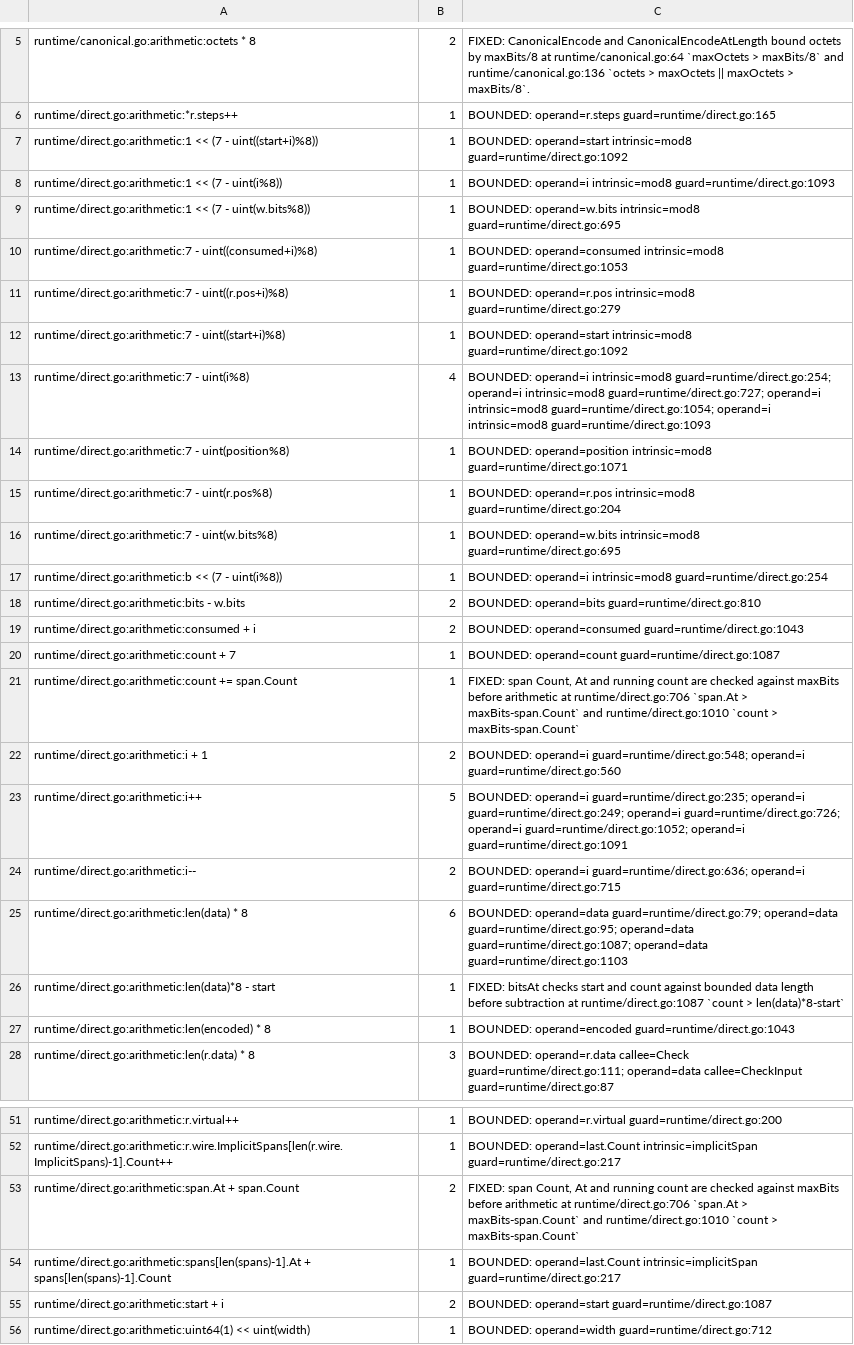
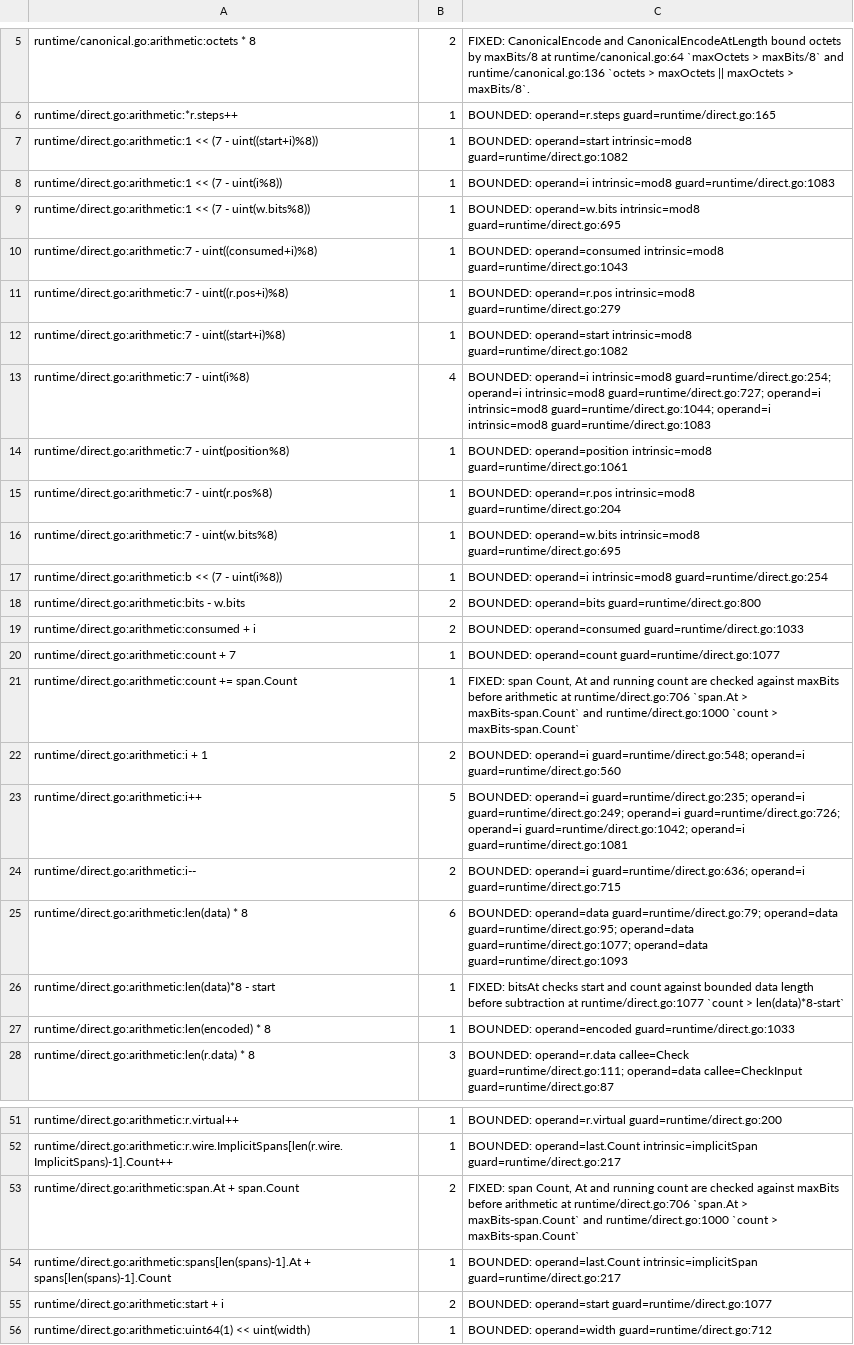
Before and after one commit to gomaja/go-csn1, a TSV file: arithmetic-allowlist.tsv, drawn as a sheet; only a part is shown, gaps mark what is left out; the diff covers the shown part only; the diff names each change by its address in the sheet, - before the commit and + after, or states it on an @@ line.

Commit message:
Encode fresh capability replacements inside decoded values (#29)
Regenerate the MS network and radio access capability encoders so that a fresh `GEA1Bits` or `A5Bits` placed into a decoded value writes 0 for its local layout bit, as the fresh encoding of that sub-struct does. Before, plain encoding failed with "inferred spare bit is outside its zero span".

A decoded replacement keeps its own received record and replays it, with one exception: a record that was inferred rather than transmitted (for example an `A5Bits` taken from a truncated entry) is treated as fresh and writes 0 at transmitted positions. The runtime therefore no longer checks inferred local records against the received span. This also applies to root-level spare records, so an edited value that used to fail now encodes a legal 0 spare. A received 1 placed where a bit was inferred is still rejected, unchanged values still replay byte-exactly, and canonical encoding is unchanged.

Regression tests cover:
- fresh and decoded replacements, and transplants between truncated and full entries;
- in-place edits and canonical output;
- invalid records;
- Classmark 2 replacements in GERAN-CS.

The README describes how local records behave when a capability sub-struct is replaced. Arithmetic audit citations are refreshed without changing their classifications.

Generated with the compiler fix for #27 (comment guard) and #28; the release evidence records the compiler main build, and `csn1c -check` passes.

Validation: full build, test, vet, staticcheck and lint gates; race tests; decoder and replacement fuzzing; pycrate comparisons of synthetic vectors; mutation checks; formatting, vulnerability and secret scans; Linux and Windows cross-builds.

Fixes #27
Fixes #28

```diff
--- a/arithmetic-allowlist.tsv
+++ b/arithmetic-allowlist.tsv
-C7: …operand=start intrinsic=mod8 guard=runtime/direct.go:1092
+C7: …operand=start intrinsic=mod8 guard=runtime/direct.go:1082
-C8: …operand=i intrinsic=mod8 guard=runtime/direct.go:1093
+C8: …operand=i intrinsic=mod8 guard=runtime/direct.go:1083
-C10: …operand=consumed intrinsic=mod8 guard=runtime/direct.go:1053
+C10: …operand=consumed intrinsic=mod8 guard=runtime/direct.go:1043
-C12: …operand=start intrinsic=mod8 guard=runtime/direct.go:1092
+C12: …operand=start intrinsic=mod8 guard=runtime/direct.go:1082
-C13: …operand=i intrinsic=mod8 guard=runtime/direct.go:1054; operand=i intrinsic=mod8 guard=runtime/direct.go:1093
+C13: …operand=i intrinsic=mod8 guard=runtime/direct.go:1044; operand=i intrinsic=mod8 guard=runtime/direct.go:1083
-C14: …operand=position intrinsic=mod8 guard=runtime/direct.go:1071
+C14: …operand=position intrinsic=mod8 guard=runtime/direct.go:1061
-C18: BOUNDED: operand=bits guard=runtime/direct.go:810
+C18: BOUNDED: operand=bits guard=runtime/direct.go:800
-C19: BOUNDED: operand=consumed guard=runtime/direct.go:1043
+C19: BOUNDED: operand=consumed guard=runtime/direct.go:1033
-C20: BOUNDED: operand=count guard=runtime/direct.go:1087
+C20: BOUNDED: operand=count guard=runtime/direct.go:1077
-C21: …maxBits-span.Count` and runtime/direct.go:1010 `count >…
+C21: …maxBits-span.Count` and runtime/direct.go:1000 `count >…
-C23: …guard=runtime/direct.go:726; operand=i guard=runtime/direct.go:1052; operand=i guard=runtime/direct.go:1091
+C23: …guard=runtime/direct.go:726; operand=i guard=runtime/direct.go:1042; operand=i guard=runtime/direct.go:1081
-C25: …guard=runtime/direct.go:95; operand=data guard=runtime/direct.go:1087; operand=data guard=runtime/direct.go:1103
+C25: …guard=runtime/direct.go:95; operand=data guard=runtime/direct.go:1077; operand=data guard=runtime/direct.go:1093
-C26: …subtraction at runtime/direct.go:1087 `count >…
+C26: …subtraction at runtime/direct.go:1077 `count >…
-C27: BOUNDED: operand=encoded guard=runtime/direct.go:1043
+C27: BOUNDED: operand=encoded guard=runtime/direct.go:1033
-C53: …maxBits-span.Count` and runtime/direct.go:1010 `count >…
+C53: …maxBits-span.Count` and runtime/direct.go:1000 `count >…
-C55: BOUNDED: operand=start guard=runtime/direct.go:1087
+C55: BOUNDED: operand=start guard=runtime/direct.go:1077
```
Also changed, not shown: 16 edited cells elsewhere in this file, 10 other files.
